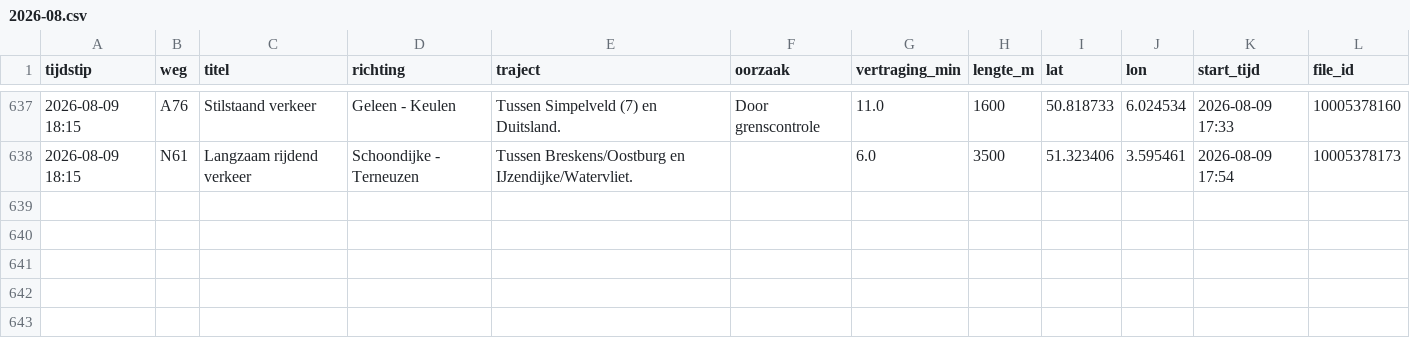
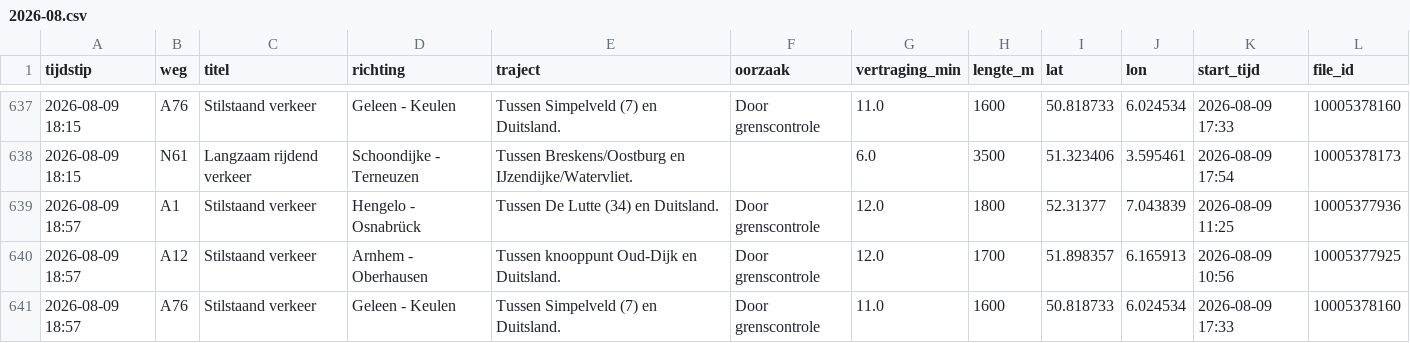
Before and after one commit to YvesW81/test-3, a CSV file: data/files/2026-08.csv, drawn as a sheet; only a part is shown, gaps mark what is left out; the diff names each change by its address in the sheet, - before the commit and + after, or states it on an @@ line.

```diff
--- a/data/files/2026-08.csv
+++ b/data/files/2026-08.csv
+row 639: 2026-08-09 18:57 | A1 | Stilstaand verkeer | Hengelo - Osnabrück | Tussen De Lutte (34) en Duitsland. | Door grenscontrole | 12.0 | 1800 | 52.31377 | 7.043839 | 2026-08-09 11:25 | 10005377936
+row 640: 2026-08-09 18:57 | A12 | Stilstaand verkeer | Arnhem - Oberhausen | Tussen knooppunt Oud-Dijk en Duitsland. | Door grenscontrole | 12.0 | 1700 | 51.898357 | 6.165913 | 2026-08-09 10:56 | 10005377925
+row 641: 2026-08-09 18:57 | A76 | Stilstaand verkeer | Geleen - Keulen | Tussen Simpelveld (7) en Duitsland. | Door grenscontrole | 11.0 | 1600 | 50.818733 | 6.024534 | 2026-08-09 17:33 | 10005378160
```
Also changed, not shown: data/totalen.csv.
